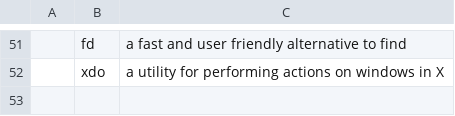
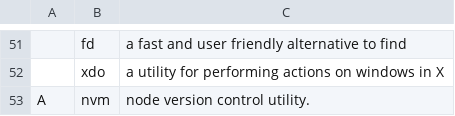
Before and after one commit to BeaudanBrown/archbootstrap, a CSV file: progs.csv, drawn as a sheet; only a part is shown, gaps mark what is left out; the diff names each change by its address in the sheet, - before the commit and + after, or states it on an @@ line.

Commit message:
Add nvm to progs and set it up

```diff
--- a/progs.csv
+++ b/progs.csv
+row 53: A | nvm | node version control utility.
```
Also changed, not shown: 1 other file.
